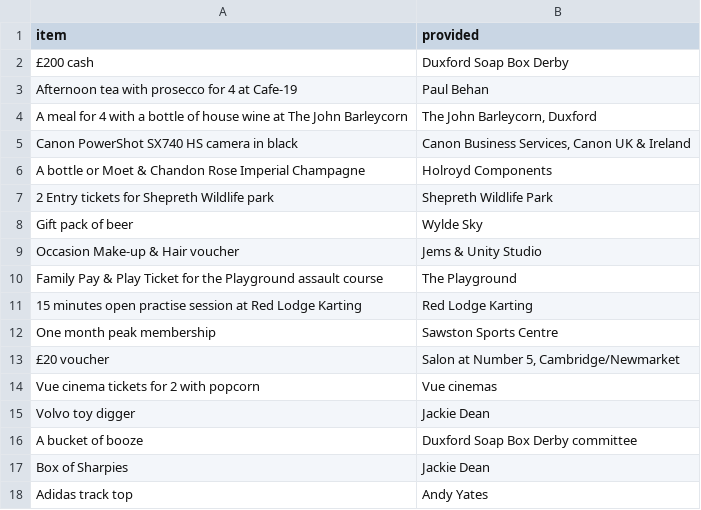
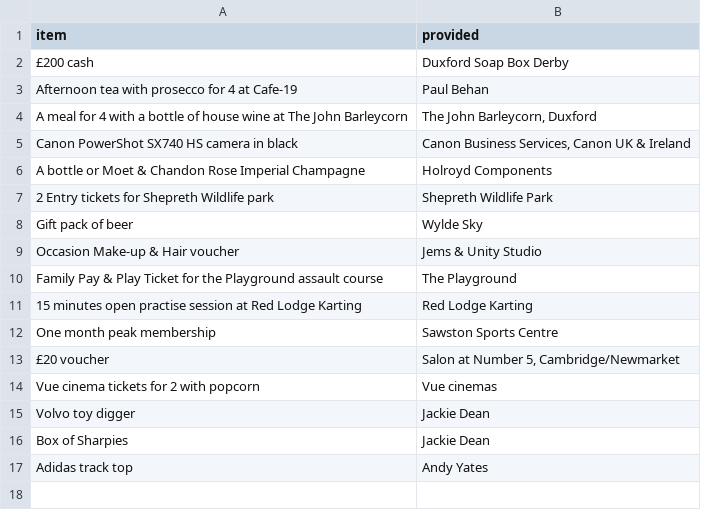
Before and after one commit to DuxfordSBD/duxfordsbd.github.io, a CSV file: _data/2022-raffle.csv, drawn as a sheet.

Commit message:
Update 2022-raffle.csv
Moved bucket of booze to auction

```diff
--- a/_data/2022-raffle.csv
+++ b/_data/2022-raffle.csv
@@ -15,3 +15,2 @@ Vue cinema tickets for 2 with popcorn,Vue cinemas
 Volvo toy digger,Jackie Dean
-A bucket of booze,Duxford Soap Box Derby committee
 Box of Sharpies,Jackie Dean
```
